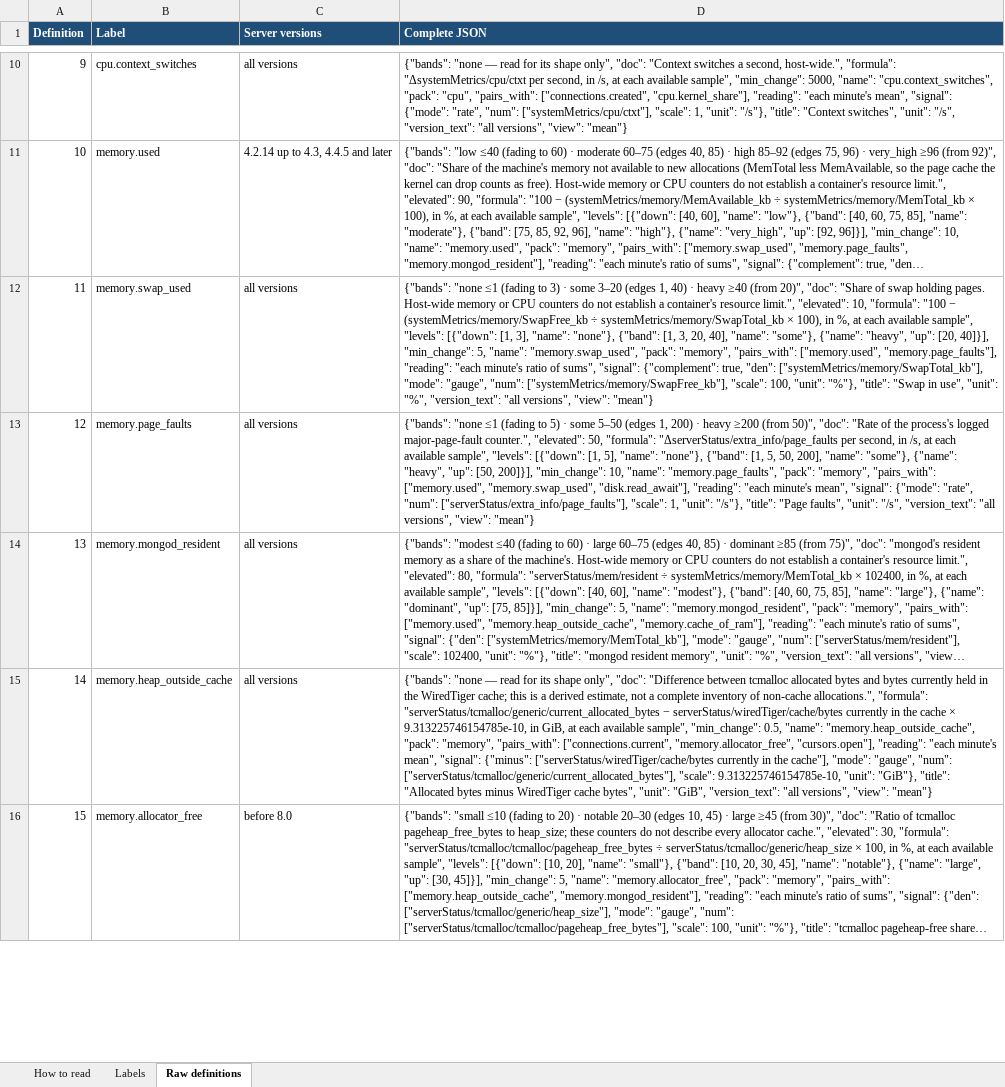
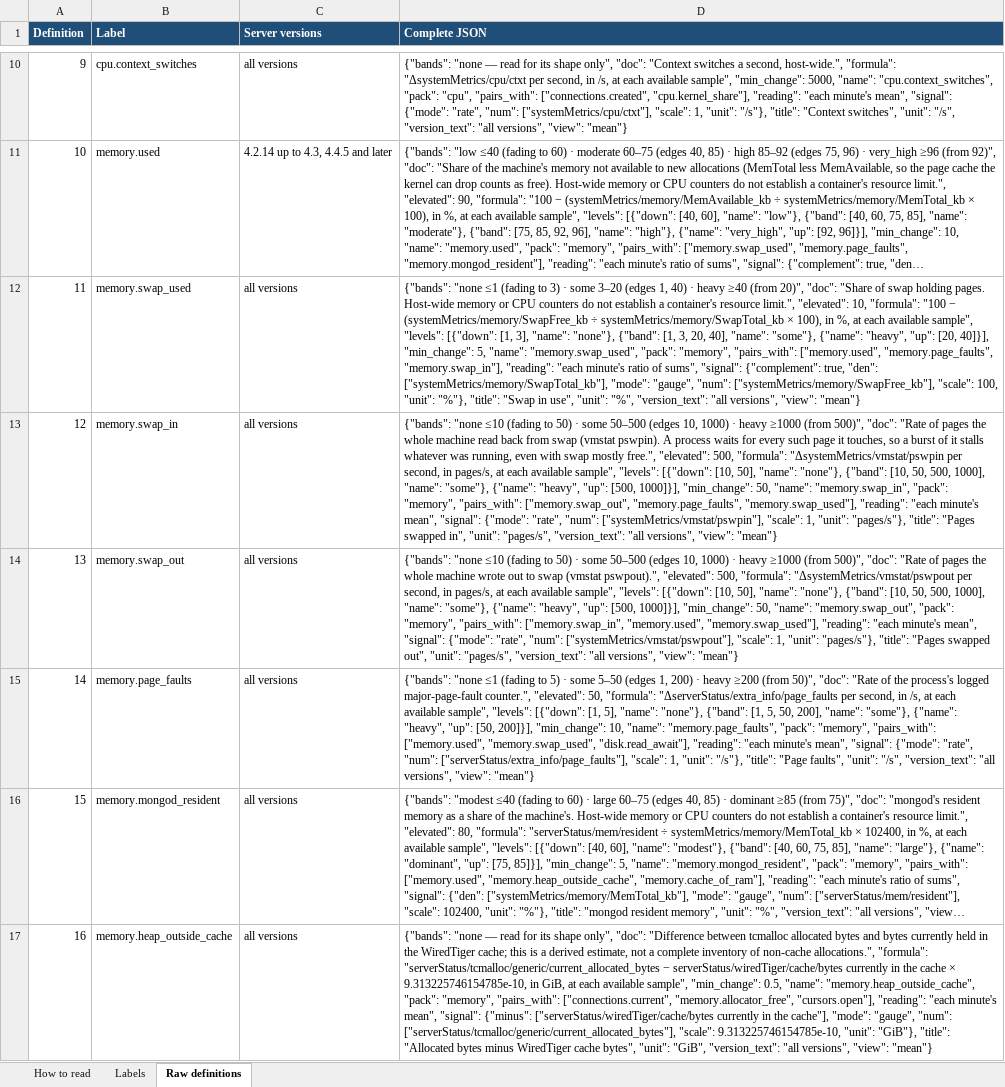
Before and after one commit to ynsuy/mongo-parser, an Excel workbook: docs/labels-review.xlsx, sheet Raw definitions, drawn as a sheet; only a part is shown, gaps mark what is left out; the shorter side is filled out with more unchanged rows; long unchanged cells end in …; values as stored, in another font and other column widths than the file's, no borders; addresses are those after the commit; the diff names each change by its address in the sheet, - before the commit and + after, or states it on an @@ line.

```diff
--- a/docs/labels-review.xlsx (sheet Raw definitions)
+++ b/docs/labels-review.xlsx (sheet Raw definitions)
-D12 (Complete JSON): …"pairs_with": ["memory.used", "memory.page_faults"], "reading": "each…
+D12 (Complete JSON): …"pairs_with": ["memory.used", "memory.page_faults", "memory.swap_in"], "reading": "each…
+row 13: 12 | memory.swap_in | all versions | {"bands": "none ≤10 (fading to 50) · some 50–500 (edges 10, 1000) · heavy ≥1000 (from 500)", "doc": "Rate of pages the whole machine read back from swap (vmstat pswpin). A process waits for every such page it touches, so a burst of it stalls whatever was running, even with swap mostly free.", "elevated": 500, "formula": "ΔsystemMetrics/vmstat/pswpin per second, in pages/s, at each available sample", "levels": [{"down": [10, 50], "name": "none"}, {"band": [10, 50, 500, 1000], "name": "some"}, {"name": "heavy", "up": [500, 1000]}], "min_change": 50, "name": "memory.swap_in", "pack": "memory", "pairs_with": ["memory.swap_out", "memory.page_faults", "memory.swap_used"], "reading": "each minute's mean", "signal": {"mode": "rate", "num": ["systemMetrics/vmstat/pswpin"], "scale": 1, "unit": "pages/s"}, "title": "Pages swapped in", "unit": "pages/s", "version_text": "all versions", "view": "mean"}
+row 14: 13 | memory.swap_out | all versions | {"bands": "none ≤10 (fading to 50) · some 50–500 (edges 10, 1000) · heavy ≥1000 (from 500)", "doc": "Rate of pages the whole machine wrote out to swap (vmstat pswpout).", "elevated": 500, "formula": "ΔsystemMetrics/vmstat/pswpout per second, in pages/s, at each available sample", "levels": [{"down": [10, 50], "name": "none"}, {"band": [10, 50, 500, 1000], "name": "some"}, {"name": "heavy", "up": [500, 1000]}], "min_change": 50, "name": "memory.swap_out", "pack": "memory", "pairs_with": ["memory.swap_in", "memory.used", "memory.swap_used"], "reading": "each minute's mean", "signal": {"mode": "rate", "num": ["systemMetrics/vmstat/pswpout"], "scale": 1, "unit": "pages/s"}, "title": "Pages swapped out", "unit": "pages/s", "version_text": "all versions", "view": "mean"}
@@ column A (Definition) renumbered from row 15 down @@
```
Also changed, not shown: sheet Labels, 31 other files.
